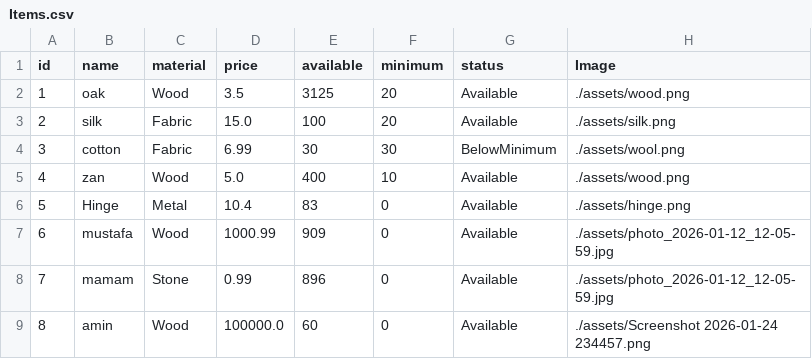
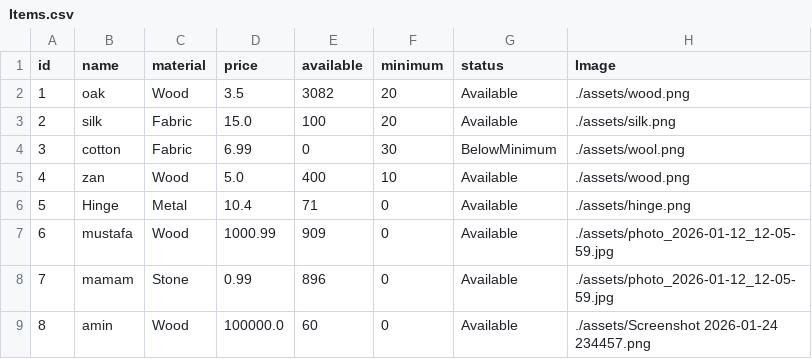
Before and after one commit to Hamzaaz25/FactoryManagment, a CSV file: Files/Items.csv, drawn as a sheet.

```diff
--- a/Files/Items.csv
+++ b/Files/Items.csv
@@ -1,7 +1,7 @@
 id , name ,material , price , available , minimum , status ,Image
-1 , oak , Wood , 3.5 , 3125,20,Available , ./assets/wood.png
+1 , oak , Wood , 3.5 , 3082,20,Available , ./assets/wood.png
 2 , silk , Fabric , 15.0 , 100,20,Available , ./assets/silk.png
-3 , cotton , Fabric , 6.99 , 30,30,BelowMinimum , ./assets/wool.png
+3 , cotton , Fabric , 6.99 , 0,30,BelowMinimum , ./assets/wool.png
 4 , zan , Wood , 5.0 , 400,10,Available , ./assets/wood.png
-5 , Hinge , Metal , 10.4 , 83,0,Available , ./assets/hinge.png
+5 , Hinge , Metal , 10.4 , 71,0,Available , ./assets/hinge.png
 6 , mustafa , Wood , 1000.99 , 909,0,Available , ./assets/photo_2026-01-12_12-05-59.jpg
```
Also changed, not shown: Files/Products.csv, Files/Tasks.csv, 2 other files.
